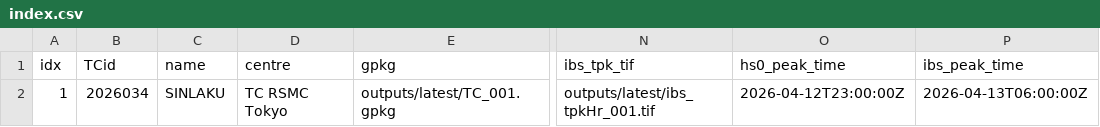
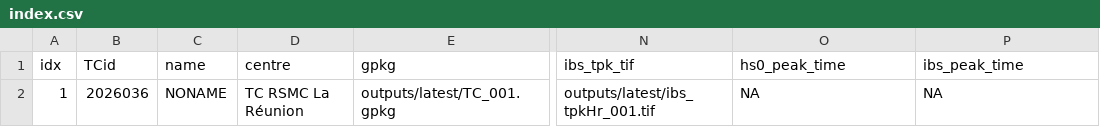
Before and after one commit to JulianOG/cyclone_ocean_waves, a CSV file: outputs/latest/index.csv, drawn as a sheet; only a part is shown, gaps mark what is left out; the diff names each change by its address in the sheet, - before the commit and + after, or states it on an @@ line.

```diff
--- a/outputs/latest/index.csv
+++ b/outputs/latest/index.csv
-B2 (TCid): 2026034
+B2 (TCid): 2026036
-C2 (name): SINLAKU
+C2 (name): NONAME
-D2 (centre): TC RSMC Tokyo
+D2 (centre): TC RSMC La Réunion
-O2 (hs0_peak_time): 2026-04-12T23:00:00Z
+O2 (hs0_peak_time): NA
-P2 (ibs_peak_time): 2026-04-13T06:00:00Z
+P2 (ibs_peak_time): NA
```
Also changed, not shown: 8 other files.
